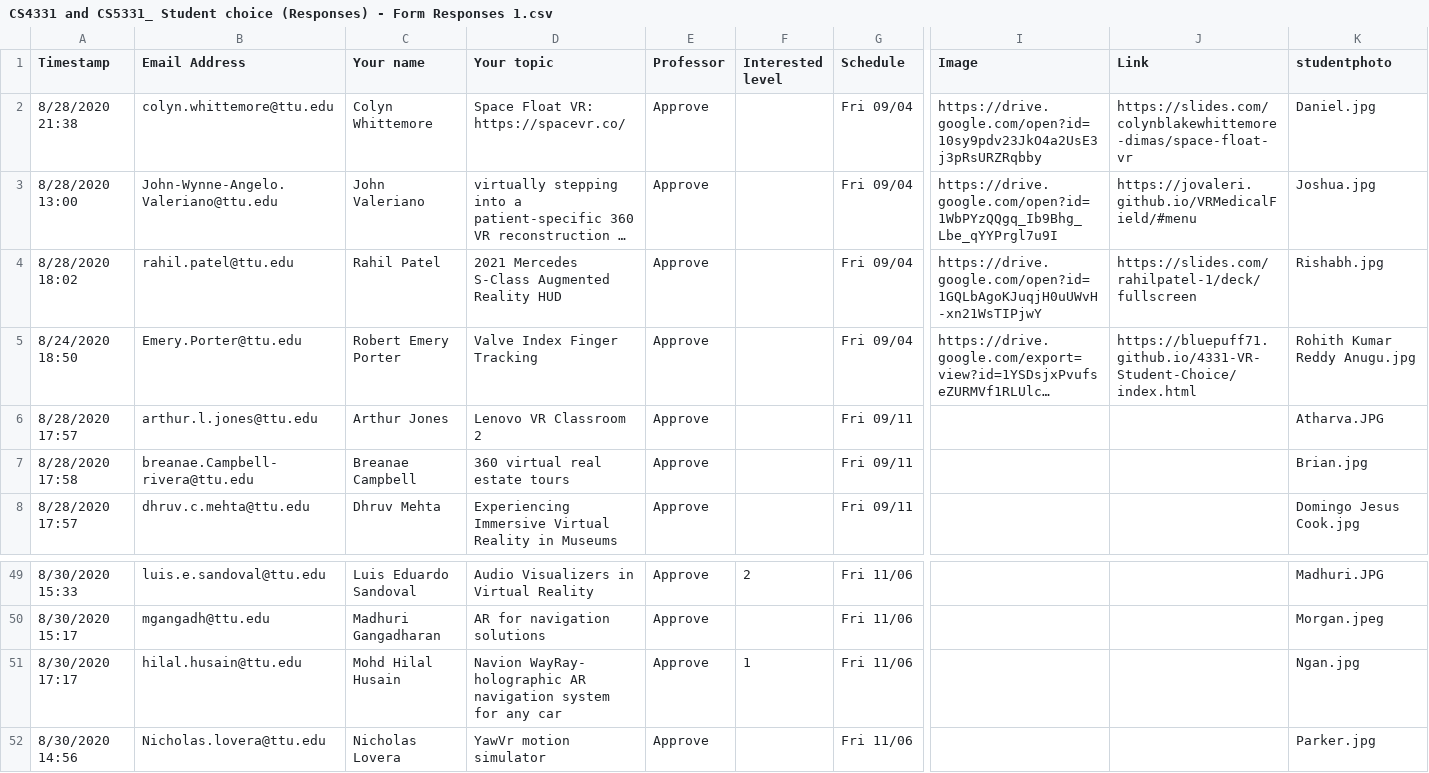
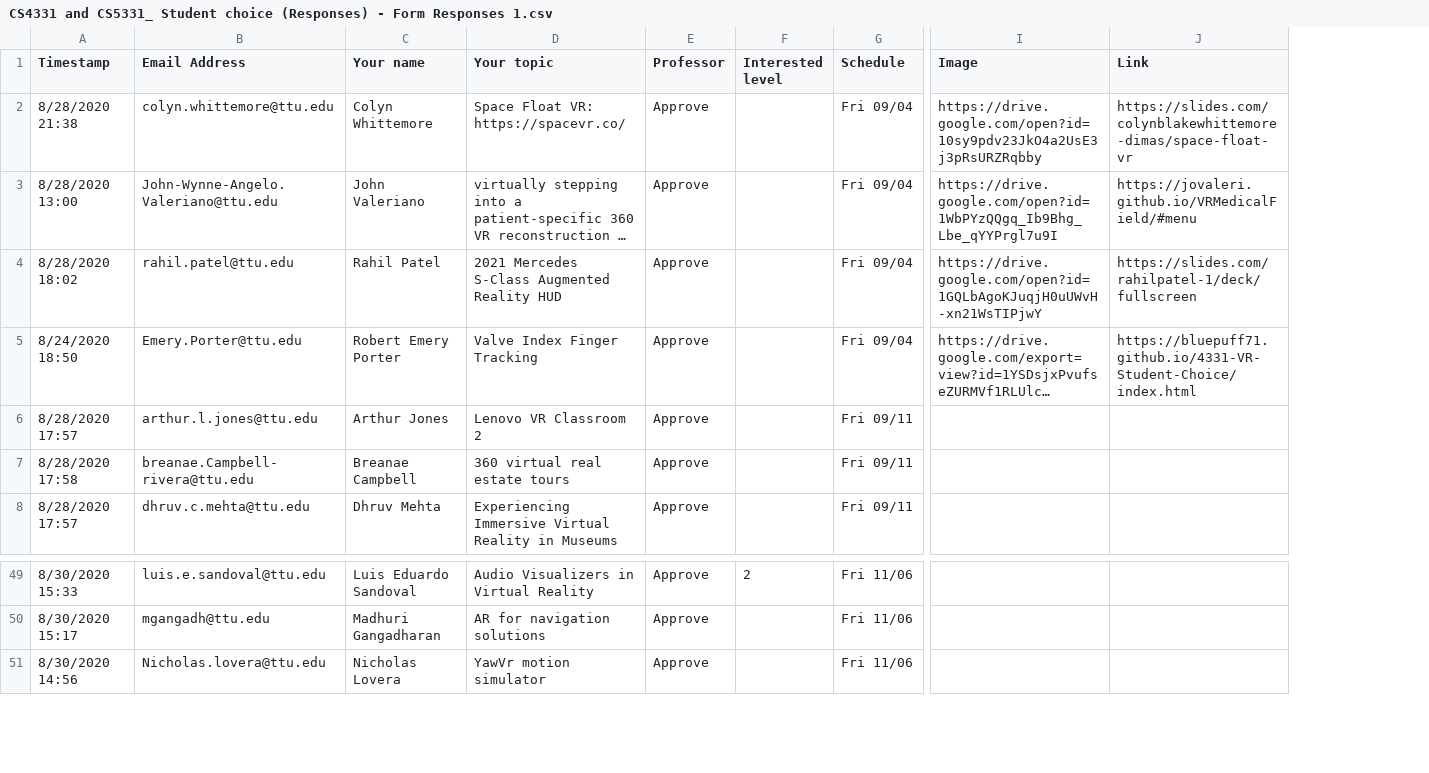
Before and after one commit to iDataVisualizationLab/CS5331-VirtualReality-Fall2020, a CSV file: StudentChoices/CS4331 and CS5331_ Student choice (Responses) - Form Responses 1.csv, drawn as a sheet; only a part is shown, gaps mark what is left out; long unchanged cells end in …; rows hold the shown columns only; the diff names each change by its address in the sheet, - before the commit and + after, or states it on an @@ line.

Commit message:
Update CS4331 and CS5331_ Student choice (Responses) - Form Responses 1.csv

```diff
--- a/StudentChoices/CS4331 and CS5331_ Student choice (Responses) - Form Responses 1.csv
+++ b/StudentChoices/CS4331 and CS5331_ Student choice (Responses) - Form Responses 1.csv
-column K (studentphoto), rows 2-8: Daniel.jpg | Joshua.jpg | Rishabh.jpg | Rohith Kumar Reddy Anugu.jpg | Atharva.JPG | Brian.jpg | Domingo Jesus Cook.jpg; rows 49-50: Madhuri.JPG | Morgan.jpeg; row 52: Parker.jpg
-row 51: 8/30/2020 17:17 | hilal.husain@ttu.edu | Mohd Hilal Husain | Navion WayRay- holographic AR navigation system for any car | Approve | 1 | Fri 11/06 |  |  | Ngan.jpg
```
